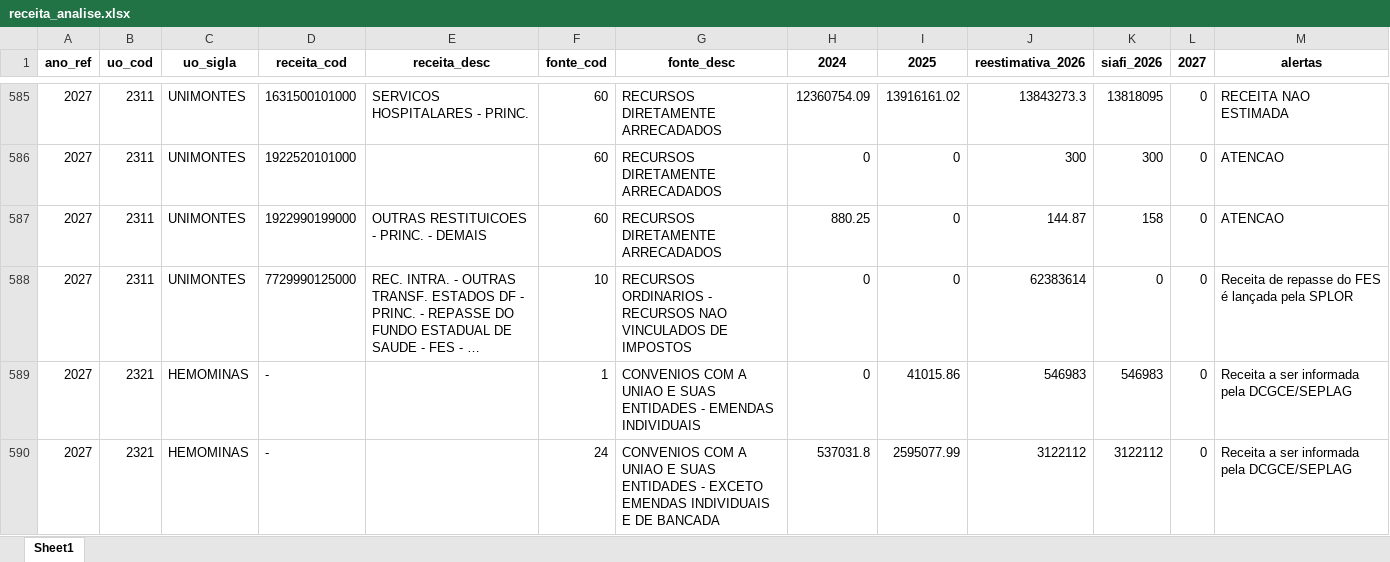
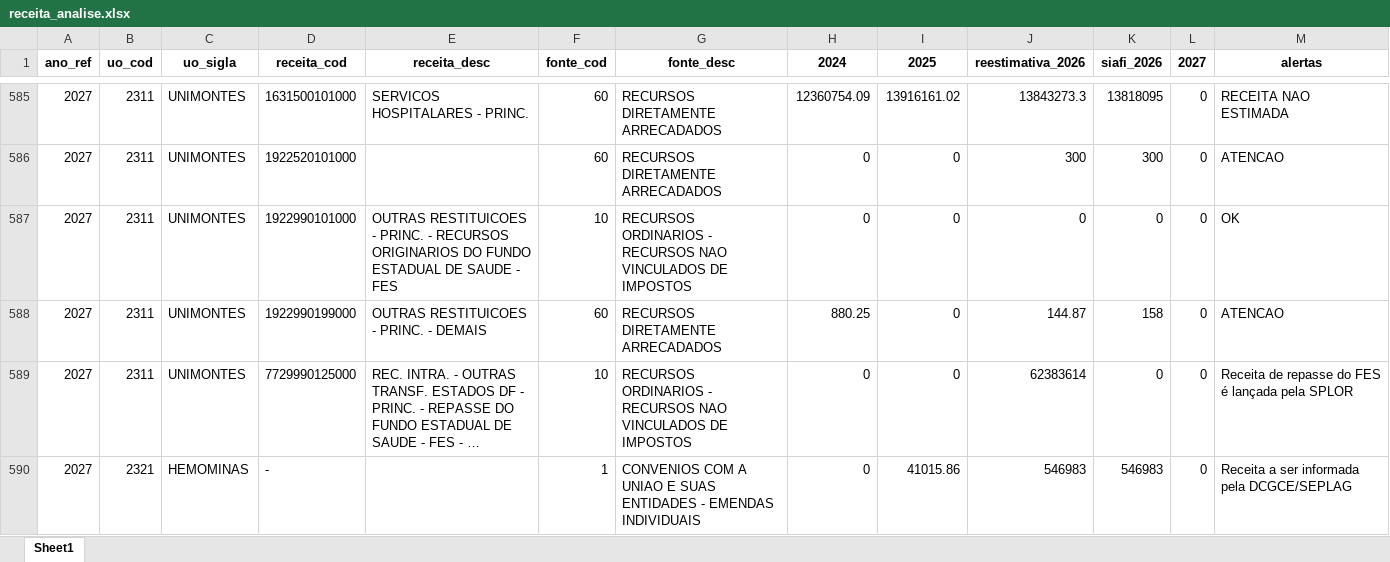
Before and after one commit to splor-mg/painel-ldo, an Excel workbook: data/receita_analise.xlsx, sheet Sheet1, drawn as a sheet; only a part is shown, gaps mark what is left out; the shorter side is filled out with more unchanged rows; long unchanged cells end in …; values as stored, in another font and other column widths than the file's, no borders; the diff names each change by its address in the sheet, - before the commit and + after, or states it on an @@ line.

```diff
--- a/data/receita_analise.xlsx (sheet Sheet1)
+++ b/data/receita_analise.xlsx (sheet Sheet1)
+row 587: 2027 | 2311 | UNIMONTES | 1922990101000 | OUTRAS RESTITUICOES - PRINC. - RECURSOS ORIGINARIOS DO FUNDO ESTADUAL DE SAUDE - FES | 10 | RECURSOS ORDINARIOS - RECURSOS NAO VINCULADOS DE IMPOSTOS | 0 | 0 | 0 | 0 | 0 | OK
```
Also changed, not shown: data/fonte_analise.xlsx, 3 other files.
